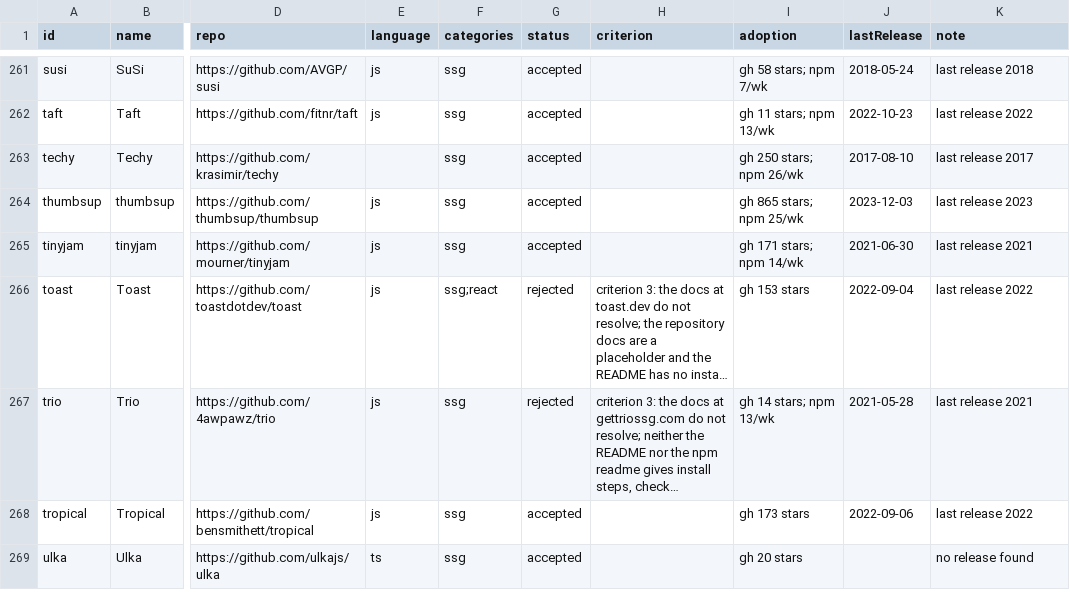
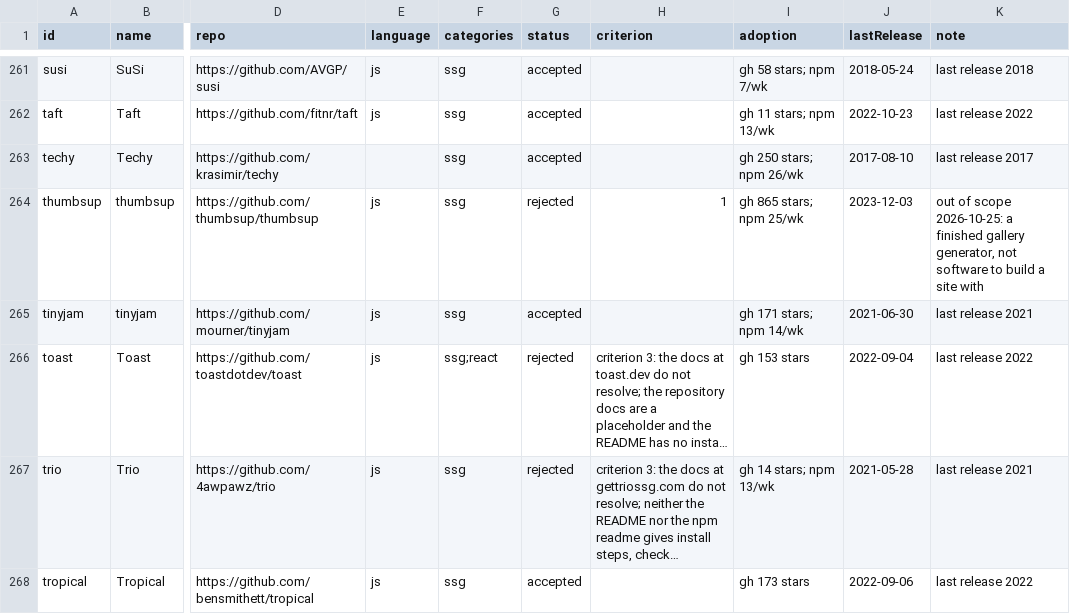
Before and after one commit to fortrabbit/findsoftware, a CSV file: research/candidates-js-framework.csv, drawn as a sheet; only a part is shown, gaps mark what is left out; the shorter side is filled out with more unchanged rows; long unchanged cells end in …; the diff names each change by its address in the sheet, - before the commit and + after, or states it on an @@ line.

```diff
--- a/research/candidates-js-framework.csv
+++ b/research/candidates-js-framework.csv
-G264 (status): accepted
+G264 (status): rejected
-H264 (criterion): (empty)
+H264 (criterion): 1
-K264 (note): last release 2023
+K264 (note): out of scope 2026-10-25: a finished gallery generator, not software to build a site with
```
Also changed, not shown: research/candidates-ssg-other.csv, 25 other files.
